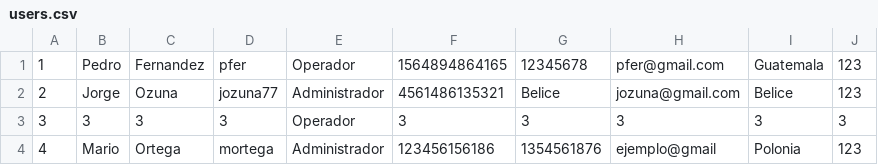
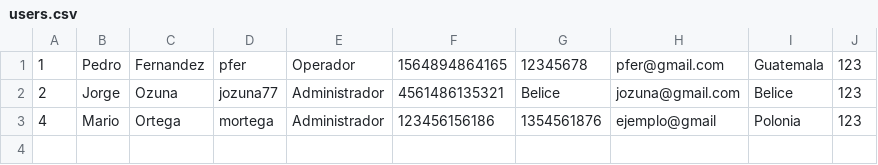
Before and after one commit to cpktr/QuickShop, a CSV file: users.csv, drawn as a sheet; the diff names each change by its address in the sheet, - before the commit and + after, or states it on an @@ line.

```diff
--- a/users.csv
+++ b/users.csv
-row 3: 3 | 3 | 3 | 3 | Operador | 3 | 3 | 3 | 3 | 3
```
Also changed, not shown: 47 other files.
